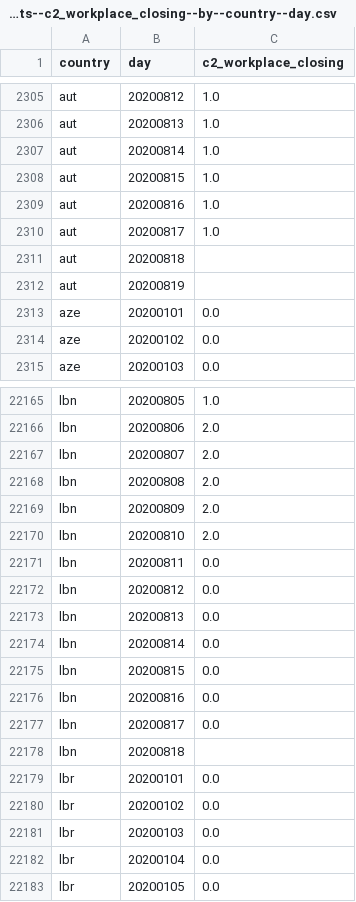
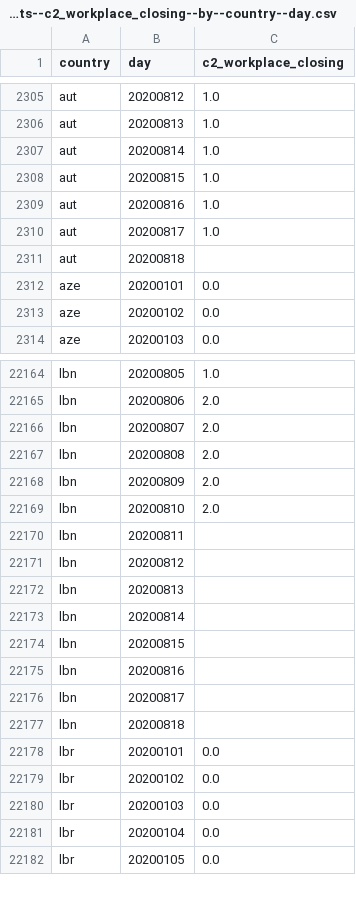
Before and after one commit to open-numbers/ddf--oxford--covid_government_response, a CSV file: ddf--datapoints--c2_workplace_closing--by--country--day.csv, drawn as a sheet; only a part is shown, gaps mark what is left out.

```diff
--- a/ddf--datapoints--c2_workplace_closing--by--country--day.csv
+++ b/ddf--datapoints--c2_workplace_closing--by--country--day.csv
@@ -2311,3 +2311,2 @@ aut,20200817,1.0
 aut,20200818,
-aut,20200819,
 aze,20200101,0.0
@@ -22170,9 +22169,9 @@ lbn,20200809,2.0
 lbn,20200810,2.0
-lbn,20200811,0.0
-lbn,20200812,0.0
-lbn,20200813,0.0
-lbn,20200814,0.0
-lbn,20200815,0.0
-lbn,20200816,0.0
-lbn,20200817,0.0
+lbn,20200811,
+lbn,20200812,
+lbn,20200813,
+lbn,20200814,
+lbn,20200815,
+lbn,20200816,
+lbn,20200817,
 lbn,20200818,
```
Also changed, not shown: ddf--datapoints--c3_cancel_public_events--by--country--day.csv, ddf--datapoints--containment_health_index--by--country--day.csv, 36 other files.
